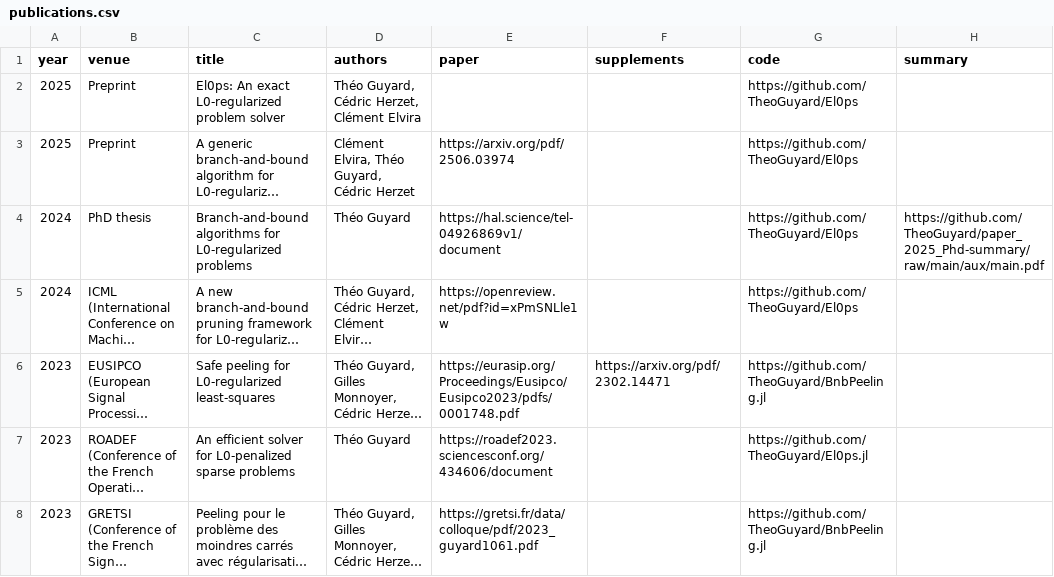
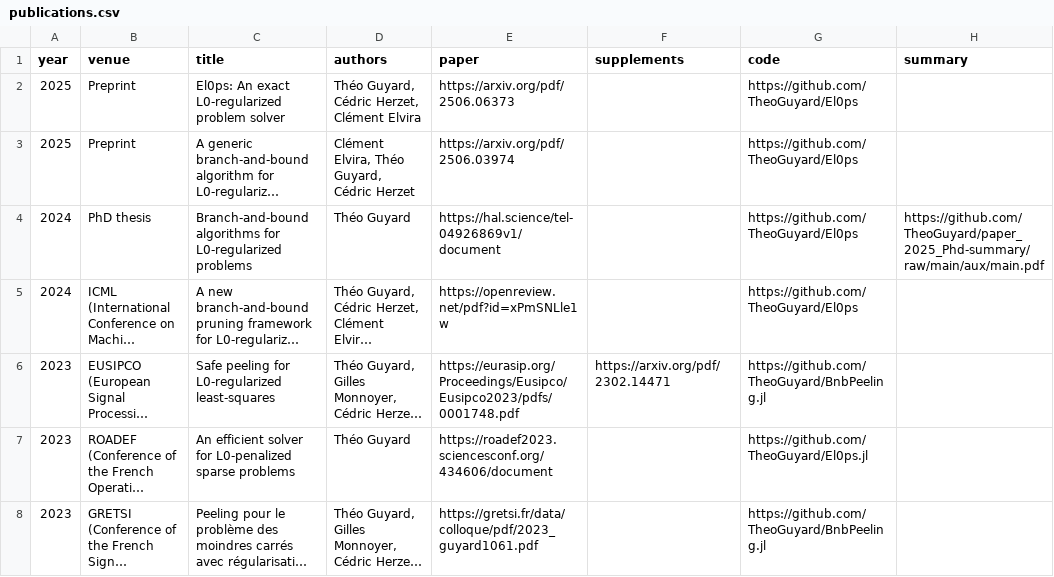
Before and after one commit to TheoGuyard/TheoGuyard.github.io, a CSV file: data/publications.csv, drawn as a sheet; only a part is shown; long unchanged cells end in …; the diff names each change by its address in the sheet, - before the commit and + after, or states it on an @@ line.

Commit message:
Update publications.csv

```diff
--- a/data/publications.csv
+++ b/data/publications.csv
-E2 (paper): (empty)
+E2 (paper): https://arxiv.org/pdf/2506.06373
```
